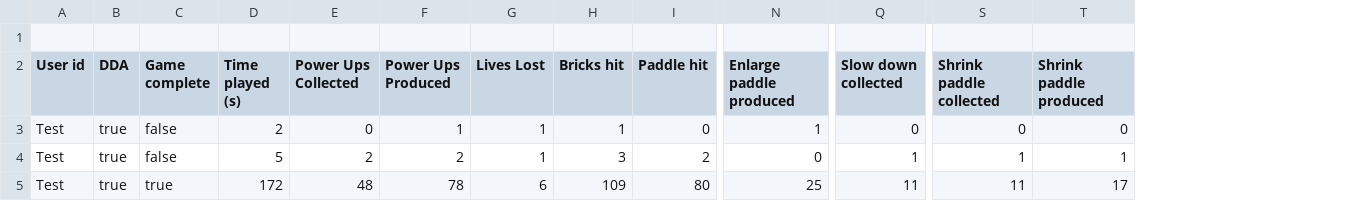
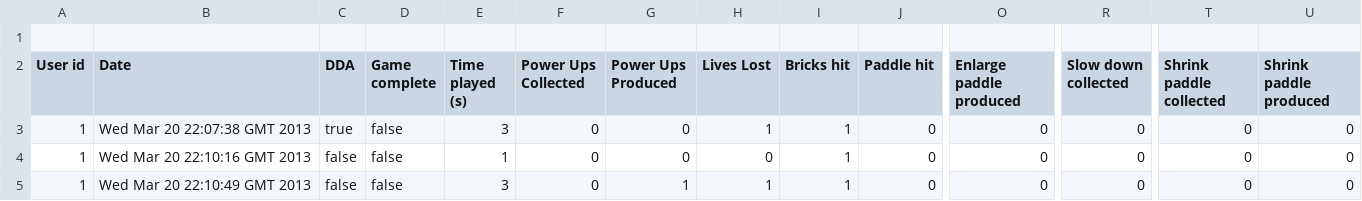
Before and after one commit to davechang92/OriginalSlickout, a CSV file: output/logfile.csv, drawn as a sheet; only a part is shown, gaps mark what is left out; removed rows and columns are numbered as before the commit, all else as after; rows hold the shown columns only; the diff names each change by its address in the sheet, - before the commit and + after, or states it on an @@ line.

Commit message:
added date field to both log files just in case its needed for corroberence with responses

```diff
--- a/output/logfile.csv
+++ b/output/logfile.csv
+column B (Date), row 3: Wed Mar 20 22:07:38 GMT 2013; row 5: Wed Mar 20 22:10:49 GMT 2013
-A3 (User id): Test
+A3 (User id): 1
-E3 (Time played (s)): 2
+E3 (Time played (s)): 3
-G3 (Power Ups Produced): 1
+G3 (Power Ups Produced): 0
-O3 (Enlarge paddle produced): 1
+O3 (Enlarge paddle produced): 0
+row 4: 1 | Wed Mar 20 22:10:16 GMT 2013 | false | false | 1 | 0 | 0 | 0 | 1 | 0 | 0 | 0 | 0 | 0
-A5 (User id): Test
+A5 (User id): 1
-C5 (DDA): true
+C5 (DDA): false
-E5 (Time played (s)): 5
+E5 (Time played (s)): 3
-F5 (Power Ups Collected): 2
+F5 (Power Ups Collected): 0
-G5 (Power Ups Produced): 2
+G5 (Power Ups Produced): 1
-I5 (Bricks hit): 3
+I5 (Bricks hit): 1
-J5 (Paddle hit): 2
+J5 (Paddle hit): 0
-R5 (Slow down collected): 1
+R5 (Slow down collected): 0
-T5 (Shrink paddle collected): 1
+T5 (Shrink paddle collected): 0
-U5 (Shrink paddle produced): 1
+U5 (Shrink paddle produced): 0
-row 5: Test | true | true | 172 | 48 | 78 | 6 | 109 | 80 | 25 | 11 | 11 | 17
```
Also changed, not shown: 7 other files.
